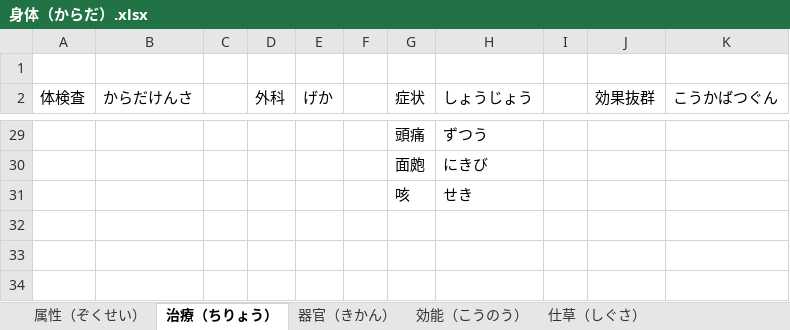
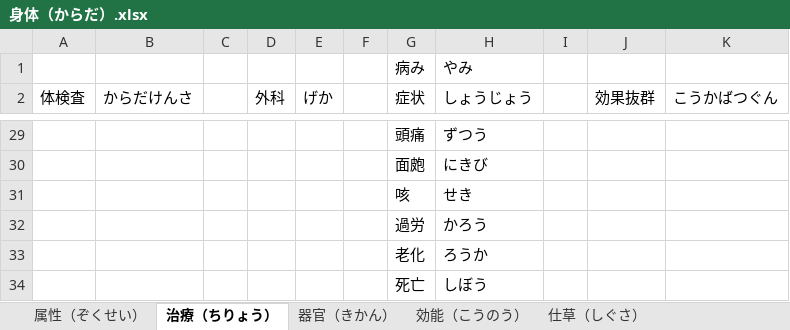
Before and after one commit to PaleBlue0619/Japanese, an Excel workbook: 身体（からだ）.xlsx, sheet 治療（ちりょう）, drawn as a sheet; only a part is shown, gaps mark what is left out; values as stored, in another font and other column widths than the file's, no borders; the diff names each change by its address in the sheet, - before the commit and + after, or states it on an @@ line.

```diff
--- a/身体（からだ）.xlsx (sheet 治療（ちりょう）)
+++ b/身体（からだ）.xlsx (sheet 治療（ちりょう）)
-row 1: (empty)
+row 1:  |  |  |  |  |  | 病み | やみ
+row 32:  |  |  |  |  |  | 過労 | かろう
+row 33:  |  |  |  |  |  | 老化 | ろうか
+row 34:  |  |  |  |  |  | 死亡 | しぼう
```
Also changed, not shown: sheet 仕草（しぐさ）, sheet 属性（ぞくせい）, sheet 効能（こうのう）, sheet 器官（きかん）, Words(音读音 & 训练音).xlsx, るwords.xlsx, 18 other files.
